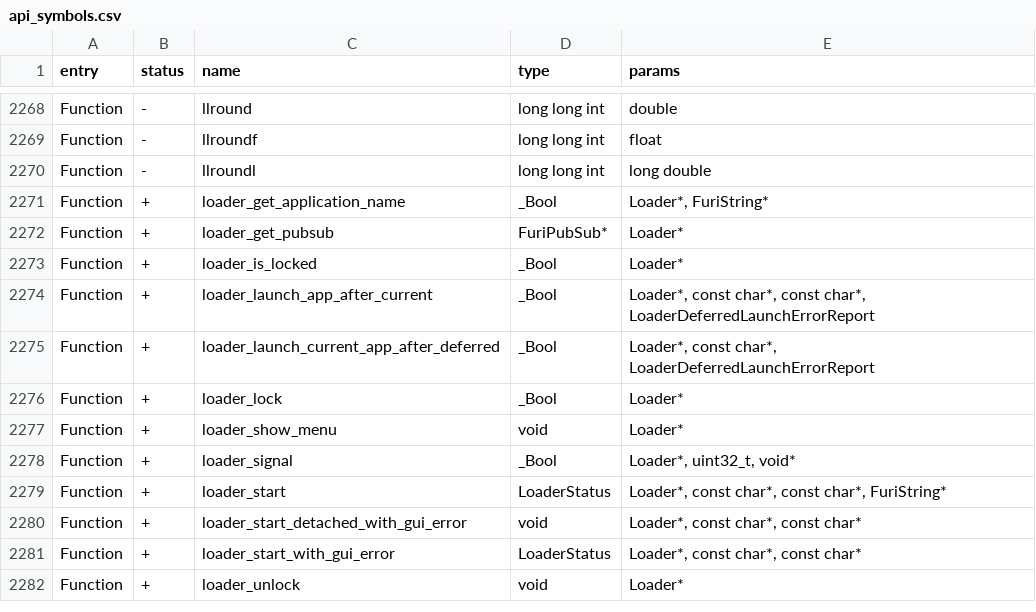
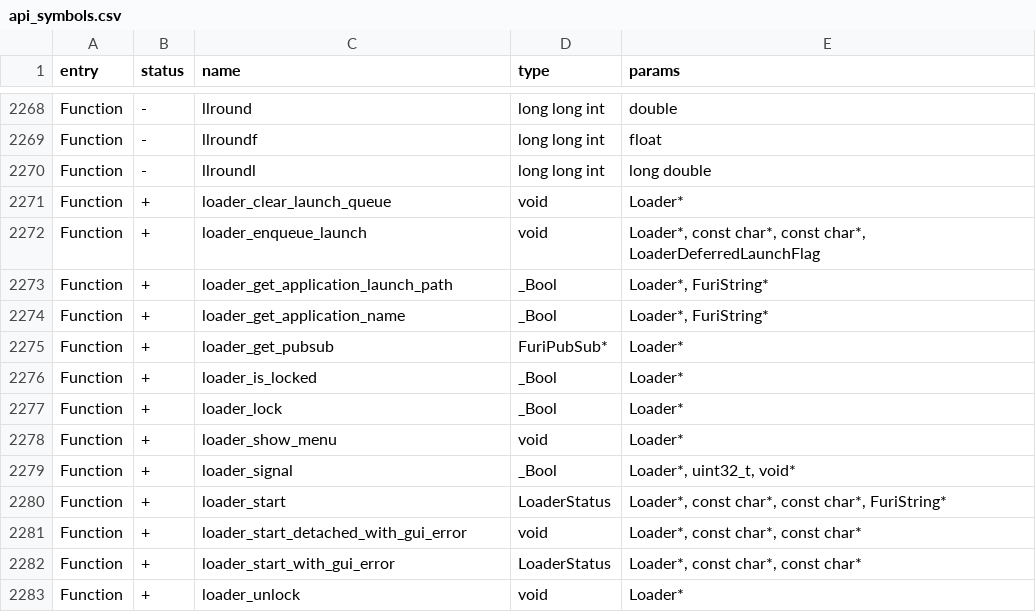
Before and after one commit to baptleduc/flipperzero-firmware, a CSV file: targets/f7/api_symbols.csv, drawn as a sheet; only a part is shown, gaps mark what is left out; removed rows and columns are numbered as before the commit, all else as after; the diff names each change by its address in the sheet, - before the commit and + after, or states it on an @@ line.

```diff
--- a/targets/f7/api_symbols.csv
+++ b/targets/f7/api_symbols.csv
+row 2271: Function | + | loader_clear_launch_queue | void | Loader*
+row 2272: Function | + | loader_enqueue_launch | void | Loader*, const char*, const char*, LoaderDeferredLaunchFlag
+row 2273: Function | + | loader_get_application_launch_path | _Bool | Loader*, FuriString*
-row 2274: Function | + | loader_launch_app_after_current | _Bool | Loader*, const char*, const char*, LoaderDeferredLaunchErrorReport
-row 2275: Function | + | loader_launch_current_app_after_deferred | _Bool | Loader*, const char*, LoaderDeferredLaunchErrorReport
```
Also changed, not shown: targets/f18/api_symbols.csv, 5 other files.
